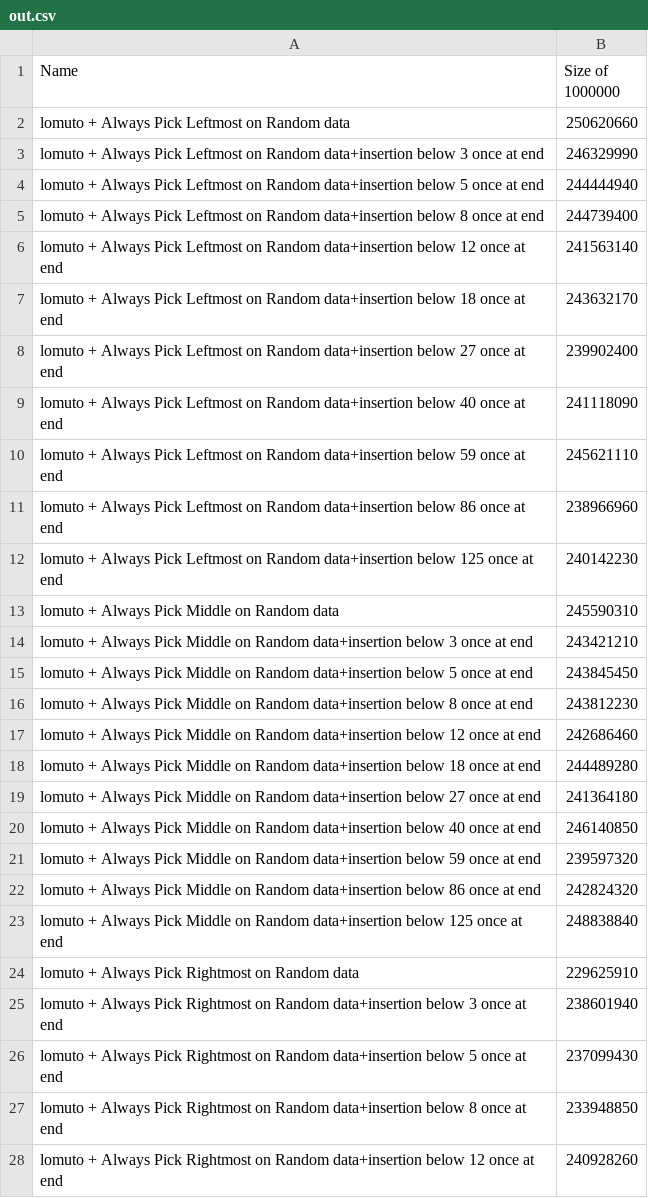
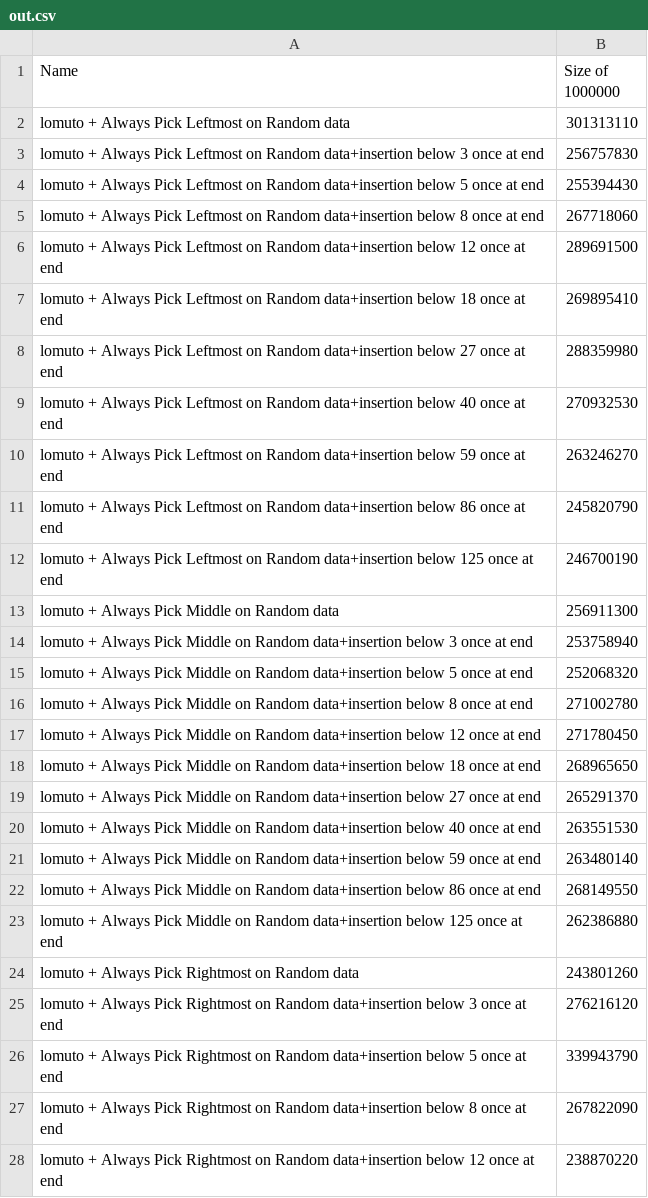
Before and after one commit to Vankeulen/quick_sort_timer, a CSV file: out.csv, drawn as a sheet; only a part is shown; the diff covers the shown part only.

```diff
--- a/out.csv
+++ b/out.csv
@@ -1,28 +1,28 @@
 Name, Size of 1000000
-lomuto + Always Pick Leftmost on Random data,250620660
-lomuto + Always Pick Leftmost on Random data+insertion below 3 once at end,246329990
-lomuto + Always Pick Leftmost on Random data+insertion below 5 once at end,244444940
-lomuto + Always Pick Leftmost on Random data+insertion below 8 once at end,244739400
-lomuto + Always Pick Leftmost on Random data+insertion below 12 once at end,241563140
-lomuto + Always Pick Leftmost on Random data+insertion below 18 once at end,243632170
-lomuto + Always Pick Leftmost on Random data+insertion below 27 once at end,239902400
-lomuto + Always Pick Leftmost on Random data+insertion below 40 once at end,241118090
-lomuto + Always Pick Leftmost on Random data+insertion below 59 once at end,245621110
-lomuto + Always Pick Leftmost on Random data+insertion below 86 once at end,238966960
-lomuto + Always Pick Leftmost on Random data+insertion below 125 once at end,240142230
-lomuto + Always Pick Middle on Random data,245590310
-lomuto + Always Pick Middle on Random data+insertion below 3 once at end,243421210
-lomuto + Always Pick Middle on Random data+insertion below 5 once at end,243845450
-lomuto + Always Pick Middle on Random data+insertion below 8 once at end,243812230
-lomuto + Always Pick Middle on Random data+insertion below 12 once at end,242686460
-lomuto + Always Pick Middle on Random data+insertion below 18 once at end,244489280
-lomuto + Always Pick Middle on Random data+insertion below 27 once at end,241364180
-lomuto + Always Pick Middle on Random data+insertion below 40 once at end,246140850
-lomuto + Always Pick Middle on Random data+insertion below 59 once at end,239597320
-lomuto + Always Pick Middle on Random data+insertion below 86 once at end,242824320
-lomuto + Always Pick Middle on Random data+insertion below 125 once at end,248838840
-lomuto + Always Pick Rightmost on Random data,229625910
-lomuto + Always Pick Rightmost on Random data+insertion below 3 once at end,238601940
-lomuto + Always Pick Rightmost on Random data+insertion below 5 once at end,237099430
-lomuto + Always Pick Rightmost on Random data+insertion below 8 once at end,233948850
-lomuto + Always Pick Rightmost on Random data+insertion below 12 once at end,240928260
+lomuto + Always Pick Leftmost on Random data,301313110
+lomuto + Always Pick Leftmost on Random data+insertion below 3 once at end,256757830
+lomuto + Always Pick Leftmost on Random data+insertion below 5 once at end,255394430
+lomuto + Always Pick Leftmost on Random data+insertion below 8 once at end,267718060
+lomuto + Always Pick Leftmost on Random data+insertion below 12 once at end,289691500
+lomuto + Always Pick Leftmost on Random data+insertion below 18 once at end,269895410
+lomuto + Always Pick Leftmost on Random data+insertion below 27 once at end,288359980
+lomuto + Always Pick Leftmost on Random data+insertion below 40 once at end,270932530
+lomuto + Always Pick Leftmost on Random data+insertion below 59 once at end,263246270
+lomuto + Always Pick Leftmost on Random data+insertion below 86 once at end,245820790
+lomuto + Always Pick Leftmost on Random data+insertion below 125 once at end,246700190
+lomuto + Always Pick Middle on Random data,256911300
+lomuto + Always Pick Middle on Random data+insertion below 3 once at end,253758940
+lomuto + Always Pick Middle on Random data+insertion below 5 once at end,252068320
+lomuto + Always Pick Middle on Random data+insertion below 8 once at end,271002780
+lomuto + Always Pick Middle on Random data+insertion below 12 once at end,271780450
+lomuto + Always Pick Middle on Random data+insertion below 18 once at end,268965650
+lomuto + Always Pick Middle on Random data+insertion below 27 once at end,265291370
+lomuto + Always Pick Middle on Random data+insertion below 40 once at end,263551530
+lomuto + Always Pick Middle on Random data+insertion below 59 once at end,263480140
+lomuto + Always Pick Middle on Random data+insertion below 86 once at end,268149550
+lomuto + Always Pick Middle on Random data+insertion below 125 once at end,262386880
+lomuto + Always Pick Rightmost on Random data,243801260
+lomuto + Always Pick Rightmost on Random data+insertion below 3 once at end,276216120
+lomuto + Always Pick Rightmost on Random data+insertion below 5 once at end,339943790
+lomuto + Always Pick Rightmost on Random data+insertion below 8 once at end,267822090
+lomuto + Always Pick Rightmost on Random data+insertion below 12 once at end,238870220
```
Also changed, not shown: 61 edited cells elsewhere in this file, 3 other files.
